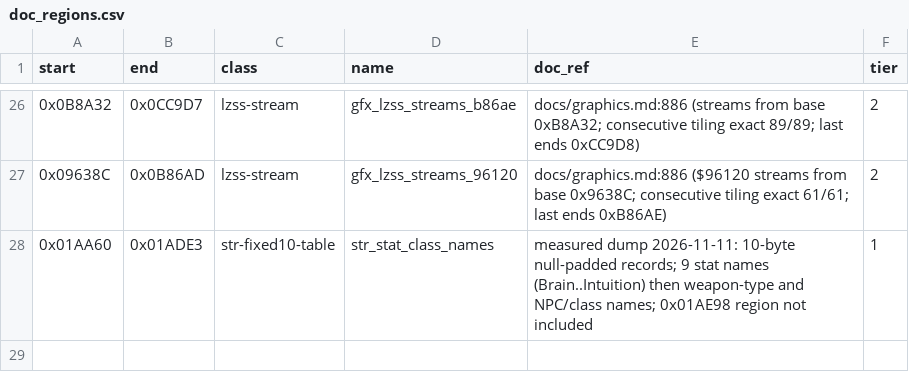
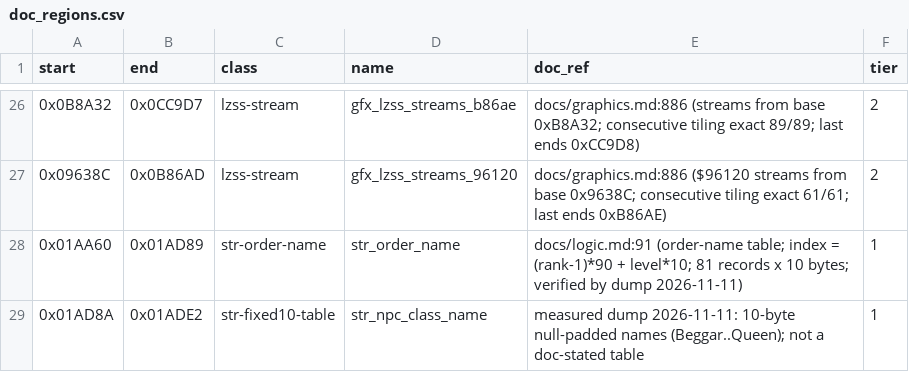
Before and after one commit to Dayset/RoPSegaMD16, a CSV file: disasm/doc_regions.csv, drawn as a sheet; only a part is shown, gaps mark what is left out.

```diff
--- a/disasm/doc_regions.csv
+++ b/disasm/doc_regions.csv
@@ -27,2 +27,3 @@ start,end,class,name,doc_ref,tier
 0x09638C,0x0B86AD,lzss-stream,gfx_lzss_streams_96120,docs/graphics.md:886 ($96120 streams from base 0x9638C; consecutive tiling exact 61/61; last ends 0xB86AE),2
-0x01AA60,0x01ADE3,str-fixed10-table,str_stat_class_names,measured dump 2026-11-11: 10-byte null-padded records; 9 stat names (Brain..Intuition) then weapon-type and NPC/class names; 0x01AE98 region not included,1
+0x01AA60,0x01AD89,str-order-name,str_order_name,docs/logic.md:91 (order-name table; index = (rank-1)*90 + level*10; 81 records x 10 bytes; verified by dump 2026-11-11),1
+0x01AD8A,0x01ADE2,str-fixed10-table,str_npc_class_name,measured dump 2026-11-11: 10-byte null-padded names (Beggar..Queen); not a doc-stated table,1
```
Also changed, not shown: disasm/regions.csv, 2 other files.
